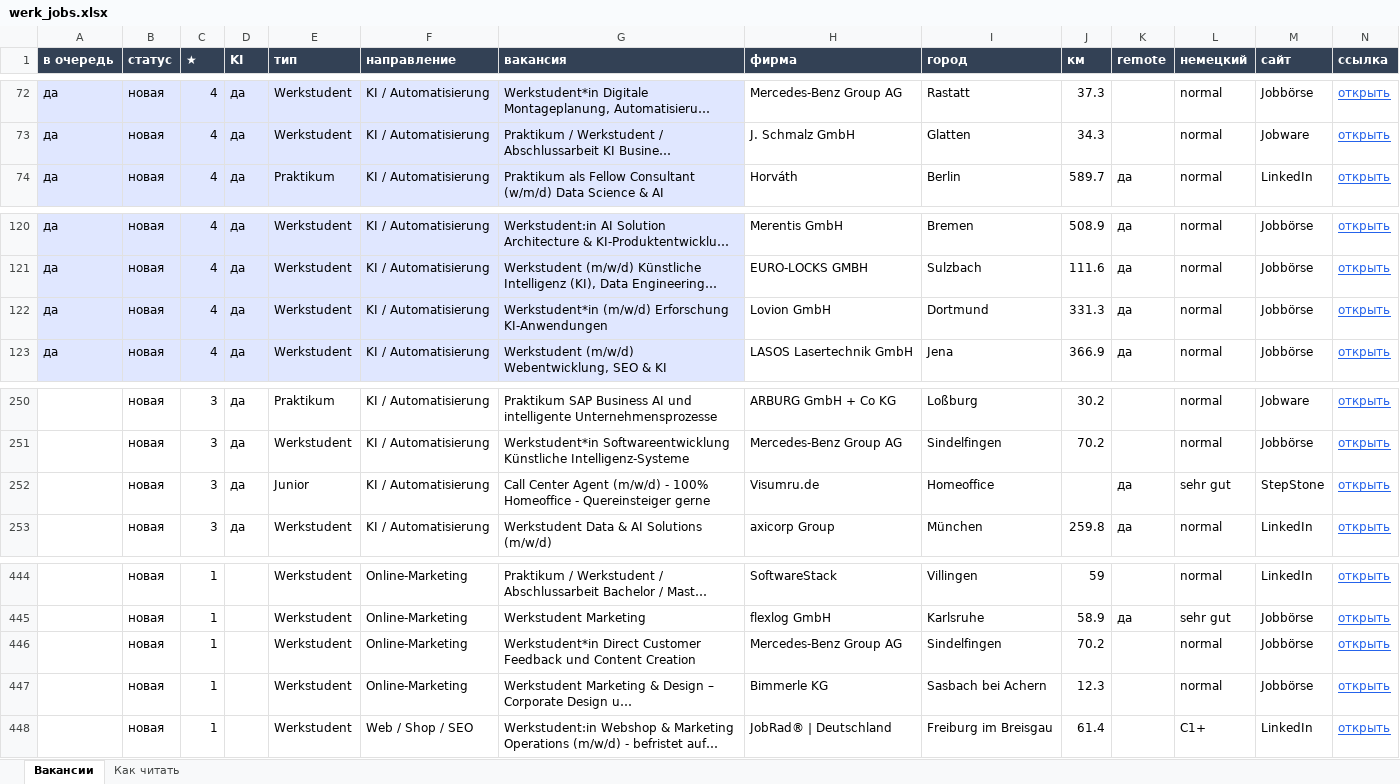
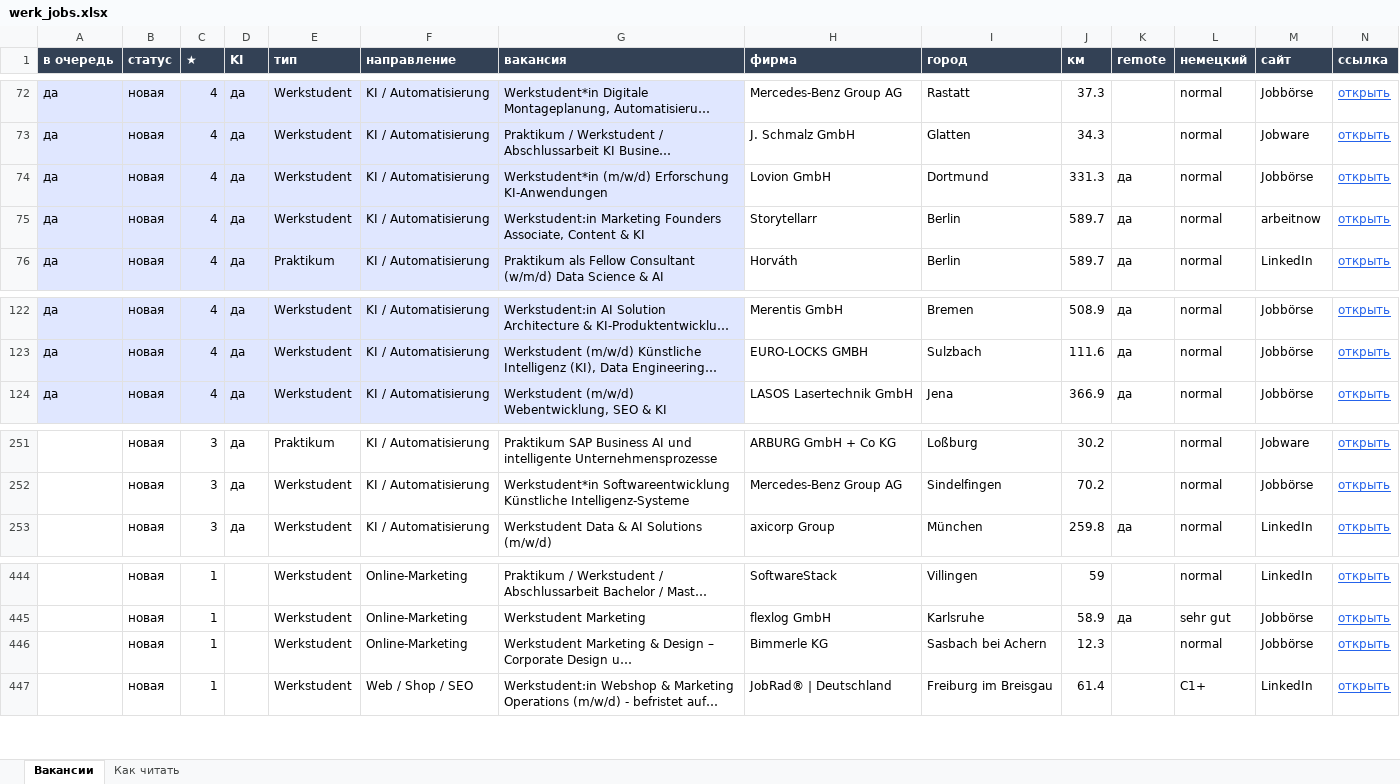
Before and after one commit to Nevrox228/wohnung-og, an Excel workbook: data/werk_jobs.xlsx, sheet Вакансии, drawn as a sheet; only a part is shown, gaps mark what is left out; long unchanged cells end in …; values as stored, in another font and other column widths than the file's, no borders; removed rows and columns are numbered as before the commit, all else as after; rows hold the shown columns only; the diff names each change by its address in the sheet, - before the commit and + after, or states it on an @@ line.

```diff
--- a/data/werk_jobs.xlsx (sheet Вакансии)
+++ b/data/werk_jobs.xlsx (sheet Вакансии)
+row 74: да | новая | 4 | да | Werkstudent | KI / Automatisierung | Werkstudent*in (m/w/d) Erforschung KI-Anwendungen | Lovion GmbH | Dortmund | 331.3 | да | normal | Jobbörse | открыть
+row 75: да | новая | 4 | да | Werkstudent | KI / Automatisierung | Werkstudent:in Marketing Founders Associate, Content & KI | Storytellarr | Berlin | 589.7 | да | normal | arbeitnow | открыть
-row 122: да | новая | 4 | да | Werkstudent | KI / Automatisierung | Werkstudent*in (m/w/d) Erforschung KI-Anwendungen | Lovion GmbH | Dortmund | 331.3 | да | normal | Jobbörse | открыть
-row 252:  | новая | 3 | да | Junior | KI / Automatisierung | Call Center Agent (m/w/d) - 100% Homeoffice - Quereinsteiger gerne | Visumru.de | Homeoffice |  | да | sehr gut | StepStone | открыть
-row 446:  | новая | 1 |  | Werkstudent | Online-Marketing | Werkstudent*in Direct Customer Feedback und Content Creation | Mercedes-Benz Group AG | Sindelfingen | 70.2 |  | normal | Jobbörse | открыть
```
Also changed, not shown: data/eltern_jobs.xlsx, data/olya_jobs.xlsx, 10 other files.
